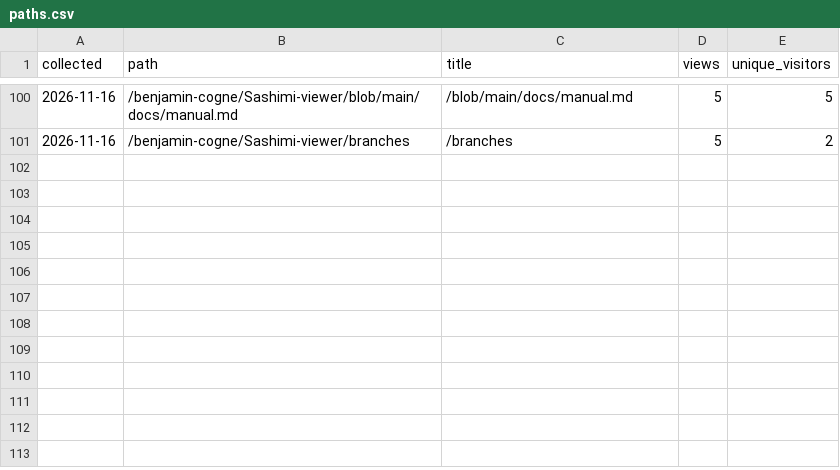
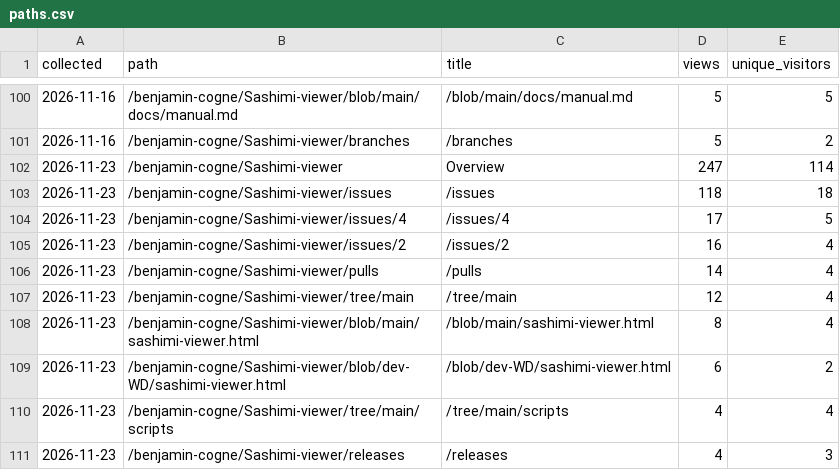
Before and after one commit to benjamin-cogne/Sashimi-viewer, a CSV file: docs/stats/paths.csv, drawn as a sheet; only a part is shown, gaps mark what is left out; the diff names each change by its address in the sheet, - before the commit and + after, or states it on an @@ line.

```diff
--- a/docs/stats/paths.csv
+++ b/docs/stats/paths.csv
+row 102: 2026-11-23 | /benjamin-cogne/Sashimi-viewer | Overview | 247 | 114
+row 103: 2026-11-23 | /benjamin-cogne/Sashimi-viewer/issues | /issues | 118 | 18
+row 104: 2026-11-23 | /benjamin-cogne/Sashimi-viewer/issues/4 | /issues/4 | 17 | 5
+row 105: 2026-11-23 | /benjamin-cogne/Sashimi-viewer/issues/2 | /issues/2 | 16 | 4
+row 106: 2026-11-23 | /benjamin-cogne/Sashimi-viewer/pulls | /pulls | 14 | 4
+row 107: 2026-11-23 | /benjamin-cogne/Sashimi-viewer/tree/main | /tree/main | 12 | 4
+row 108: 2026-11-23 | /benjamin-cogne/Sashimi-viewer/blob/main/sashimi-viewer.html | /blob/main/sashimi-viewer.html | 8 | 4
+row 109: 2026-11-23 | /benjamin-cogne/Sashimi-viewer/blob/dev-WD/sashimi-viewer.html | /blob/dev-WD/sashimi-viewer.html | 6 | 2
+row 110: 2026-11-23 | /benjamin-cogne/Sashimi-viewer/tree/main/scripts | /tree/main/scripts | 4 | 4
+row 111: 2026-11-23 | /benjamin-cogne/Sashimi-viewer/releases | /releases | 4 | 3
```
Also changed, not shown: docs/stats/clones.csv, docs/stats/referrers.csv, 2 other files.
